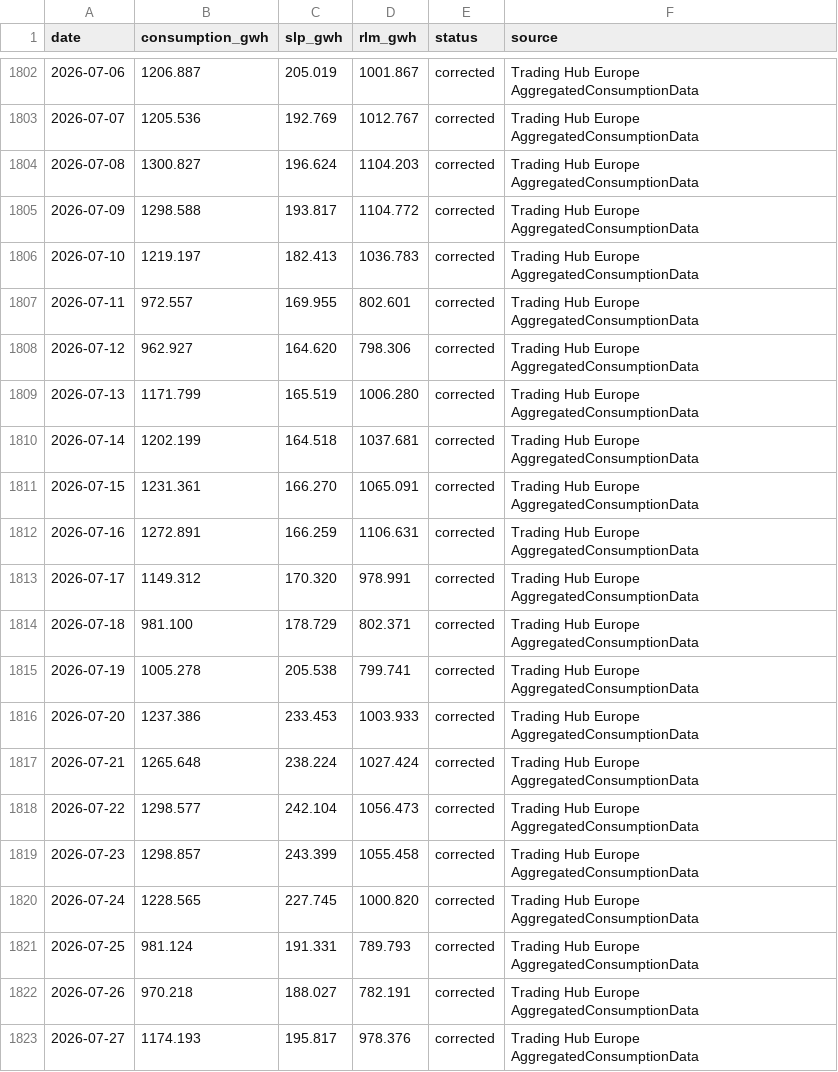
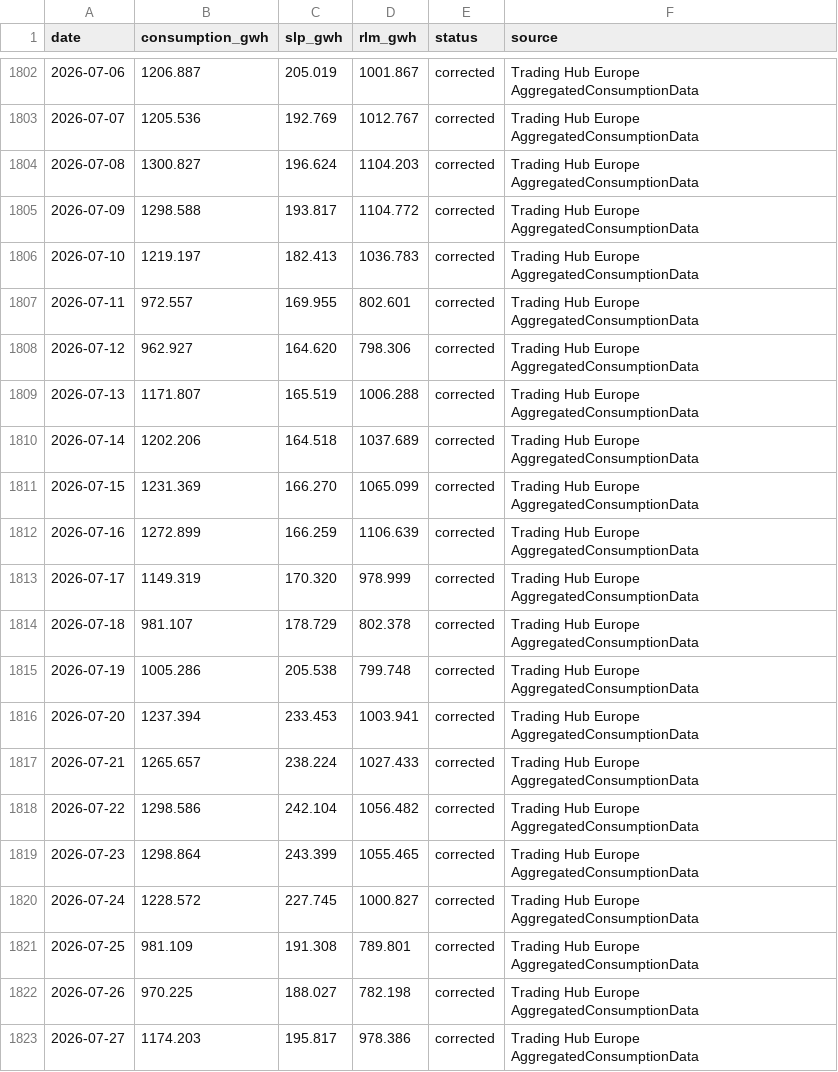
Before and after one commit to icrfornax/de-gas-storage-tracker-bnetza, a CSV file: data/de_consumption_daily.csv, drawn as a sheet; only a part is shown, gaps mark what is left out; the diff covers the shown part only.

```diff
--- a/data/de_consumption_daily.csv
+++ b/data/de_consumption_daily.csv
@@ -1808,16 +1808,16 @@ date,consumption_gwh,slp_gwh,rlm_gwh,status,source
 2026-07-12,962.927,164.620,798.306,corrected,Trading Hub Europe AggregatedConsumptionData
-2026-07-13,1171.799,165.519,1006.280,corrected,Trading Hub Europe AggregatedConsumptionData
-2026-07-14,1202.199,164.518,1037.681,corrected,Trading Hub Europe AggregatedConsumptionData
-2026-07-15,1231.361,166.270,1065.091,corrected,Trading Hub Europe AggregatedConsumptionData
-2026-07-16,1272.891,166.259,1106.631,corrected,Trading Hub Europe AggregatedConsumptionData
-2026-07-17,1149.312,170.320,978.991,corrected,Trading Hub Europe AggregatedConsumptionData
-2026-07-18,981.100,178.729,802.371,corrected,Trading Hub Europe AggregatedConsumptionData
-2026-07-19,1005.278,205.538,799.741,corrected,Trading Hub Europe AggregatedConsumptionData
-2026-07-20,1237.386,233.453,1003.933,corrected,Trading Hub Europe AggregatedConsumptionData
-2026-07-21,1265.648,238.224,1027.424,corrected,Trading Hub Europe AggregatedConsumptionData
-2026-07-22,1298.577,242.104,1056.473,corrected,Trading Hub Europe AggregatedConsumptionData
-2026-07-23,1298.857,243.399,1055.458,corrected,Trading Hub Europe AggregatedConsumptionData
-2026-07-24,1228.565,227.745,1000.820,corrected,Trading Hub Europe AggregatedConsumptionData
-2026-07-25,981.124,191.331,789.793,corrected,Trading Hub Europe AggregatedConsumptionData
-2026-07-26,970.218,188.027,782.191,corrected,Trading Hub Europe AggregatedConsumptionData
-2026-07-27,1174.193,195.817,978.376,corrected,Trading Hub Europe AggregatedConsumptionData
+2026-07-13,1171.807,165.519,1006.288,corrected,Trading Hub Europe AggregatedConsumptionData
+2026-07-14,1202.206,164.518,1037.689,corrected,Trading Hub Europe AggregatedConsumptionData
+2026-07-15,1231.369,166.270,1065.099,corrected,Trading Hub Europe AggregatedConsumptionData
+2026-07-16,1272.899,166.259,1106.639,corrected,Trading Hub Europe AggregatedConsumptionData
+2026-07-17,1149.319,170.320,978.999,corrected,Trading Hub Europe AggregatedConsumptionData
+2026-07-18,981.107,178.729,802.378,corrected,Trading Hub Europe AggregatedConsumptionData
+2026-07-19,1005.286,205.538,799.748,corrected,Trading Hub Europe AggregatedConsumptionData
+2026-07-20,1237.394,233.453,1003.941,corrected,Trading Hub Europe AggregatedConsumptionData
+2026-07-21,1265.657,238.224,1027.433,corrected,Trading Hub Europe AggregatedConsumptionData
+2026-07-22,1298.586,242.104,1056.482,corrected,Trading Hub Europe AggregatedConsumptionData
+2026-07-23,1298.864,243.399,1055.465,corrected,Trading Hub Europe AggregatedConsumptionData
+2026-07-24,1228.572,227.745,1000.827,corrected,Trading Hub Europe AggregatedConsumptionData
+2026-07-25,981.109,191.308,789.801,corrected,Trading Hub Europe AggregatedConsumptionData
+2026-07-26,970.225,188.027,782.198,corrected,Trading Hub Europe AggregatedConsumptionData
+2026-07-27,1174.203,195.817,978.386,corrected,Trading Hub Europe AggregatedConsumptionData
```
Also changed, not shown: 1 added row and 18 edited cells elsewhere in this file, 1 other file.
